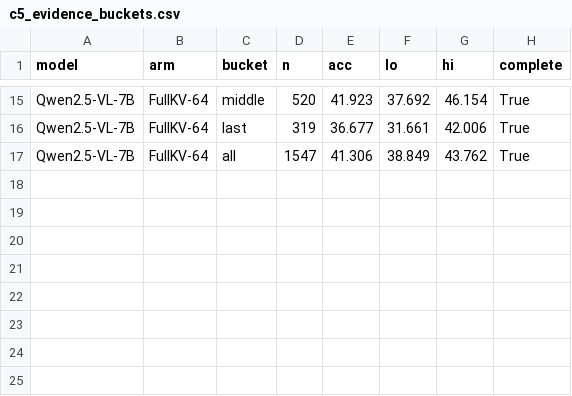
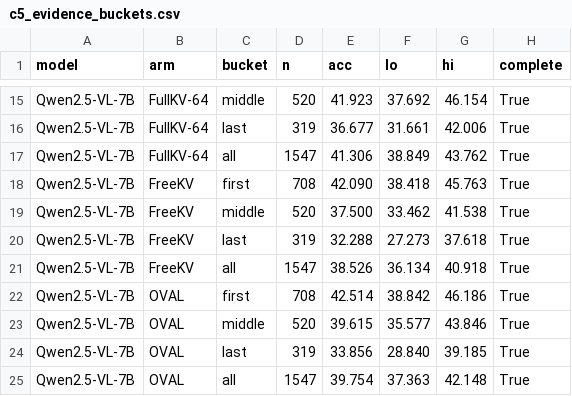
Before and after one commit to Ashkan13776/oval-kv, a CSV file: results/revision/C/figures/c5_evidence_buckets.csv, drawn as a sheet; only a part is shown, gaps mark what is left out.

```diff
--- a/results/revision/C/figures/c5_evidence_buckets.csv
+++ b/results/revision/C/figures/c5_evidence_buckets.csv
@@ -17 +17,9 @@ Qwen2.5-VL-7B,FullKV-64,last,319,36.677,31.661,42.006,True
 Qwen2.5-VL-7B,FullKV-64,all,1547,41.306,38.849,43.762,True
+Qwen2.5-VL-7B,FreeKV,first,708,42.090,38.418,45.763,True
+Qwen2.5-VL-7B,FreeKV,middle,520,37.500,33.462,41.538,True
+Qwen2.5-VL-7B,FreeKV,last,319,32.288,27.273,37.618,True
+Qwen2.5-VL-7B,FreeKV,all,1547,38.526,36.134,40.918,True
+Qwen2.5-VL-7B,OVAL,first,708,42.514,38.842,46.186,True
+Qwen2.5-VL-7B,OVAL,middle,520,39.615,35.577,43.846,True
+Qwen2.5-VL-7B,OVAL,last,319,33.856,28.840,39.185,True
+Qwen2.5-VL-7B,OVAL,all,1547,39.754,37.363,42.148,True
```
Also changed, not shown: results/revision/C/tables/c5_evidence_buckets.csv, results/revision/C/tables/c5_evidence_coverage.csv, 36 other files.
